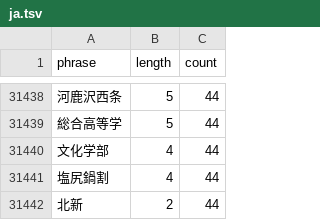
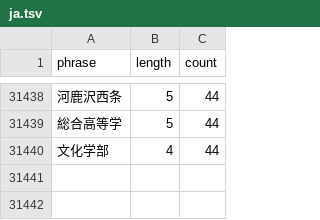
Before and after one commit to openvenues/address_languages, a TSV file: osm/ja.tsv, drawn as a sheet; only a part is shown, gaps mark what is left out; the diff names each change by its address in the sheet, - before the commit and + after, or states it on an @@ line.

```diff
--- a/osm/ja.tsv
+++ b/osm/ja.tsv
-row 31441: 塩尻鍋割 | 4 | 44
-row 31442: 北新 | 2 | 44
```
Also changed, not shown: osm/ca.tsv, osm/de.tsv, 7 other files.
